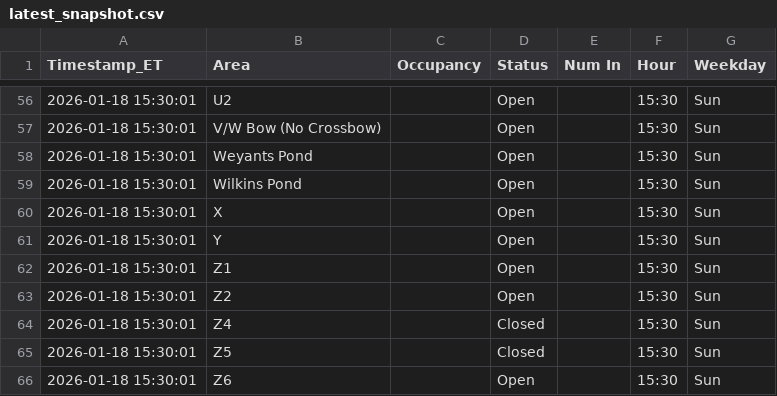
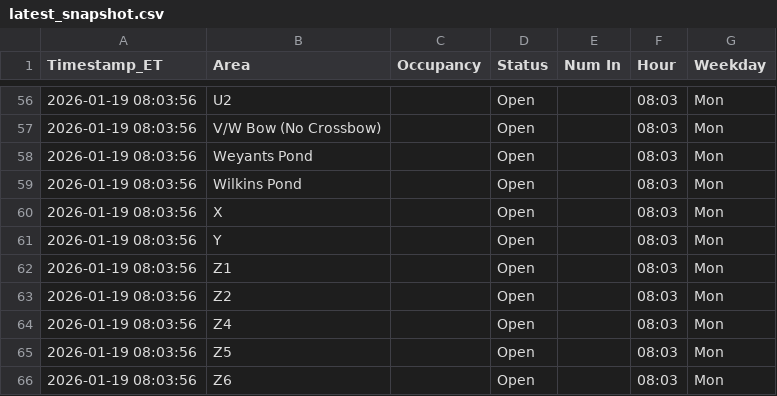
Before and after one commit to devoncal77/isportsman-occupancy-agent, a CSV file: latest_snapshot.csv, drawn as a sheet; only a part is shown, gaps mark what is left out; the diff covers the shown part only.

```diff
--- a/latest_snapshot.csv
+++ b/latest_snapshot.csv
@@ -56,11 +56,11 @@ Timestamp_ET,Area,Occupancy,Status,Num In,Hour,Weekday
-2026-01-18 15:30:01,U2,,Open,,15:30,Sun
-2026-01-18 15:30:01,V/W Bow (No Crossbow),,Open,,15:30,Sun
-2026-01-18 15:30:01,Weyants Pond,,Open,,15:30,Sun
-2026-01-18 15:30:01,Wilkins Pond,,Open,,15:30,Sun
-2026-01-18 15:30:01,X,,Open,,15:30,Sun
-2026-01-18 15:30:01,Y,,Open,,15:30,Sun
-2026-01-18 15:30:01,Z1,,Open,,15:30,Sun
-2026-01-18 15:30:01,Z2,,Open,,15:30,Sun
-2026-01-18 15:30:01,Z4,,Closed,,15:30,Sun
-2026-01-18 15:30:01,Z5,,Closed,,15:30,Sun
-2026-01-18 15:30:01,Z6,,Open,,15:30,Sun
+2026-01-19 08:03:56,U2,,Open,,08:03,Mon
+2026-01-19 08:03:56,V/W Bow (No Crossbow),,Open,,08:03,Mon
+2026-01-19 08:03:56,Weyants Pond,,Open,,08:03,Mon
+2026-01-19 08:03:56,Wilkins Pond,,Open,,08:03,Mon
+2026-01-19 08:03:56,X,,Open,,08:03,Mon
+2026-01-19 08:03:56,Y,,Open,,08:03,Mon
+2026-01-19 08:03:56,Z1,,Open,,08:03,Mon
+2026-01-19 08:03:56,Z2,,Open,,08:03,Mon
+2026-01-19 08:03:56,Z4,,Open,,08:03,Mon
+2026-01-19 08:03:56,Z5,,Open,,08:03,Mon
+2026-01-19 08:03:56,Z6,,Open,,08:03,Mon
```
Also changed, not shown: 162 edited cells elsewhere in this file, 1 other file.
